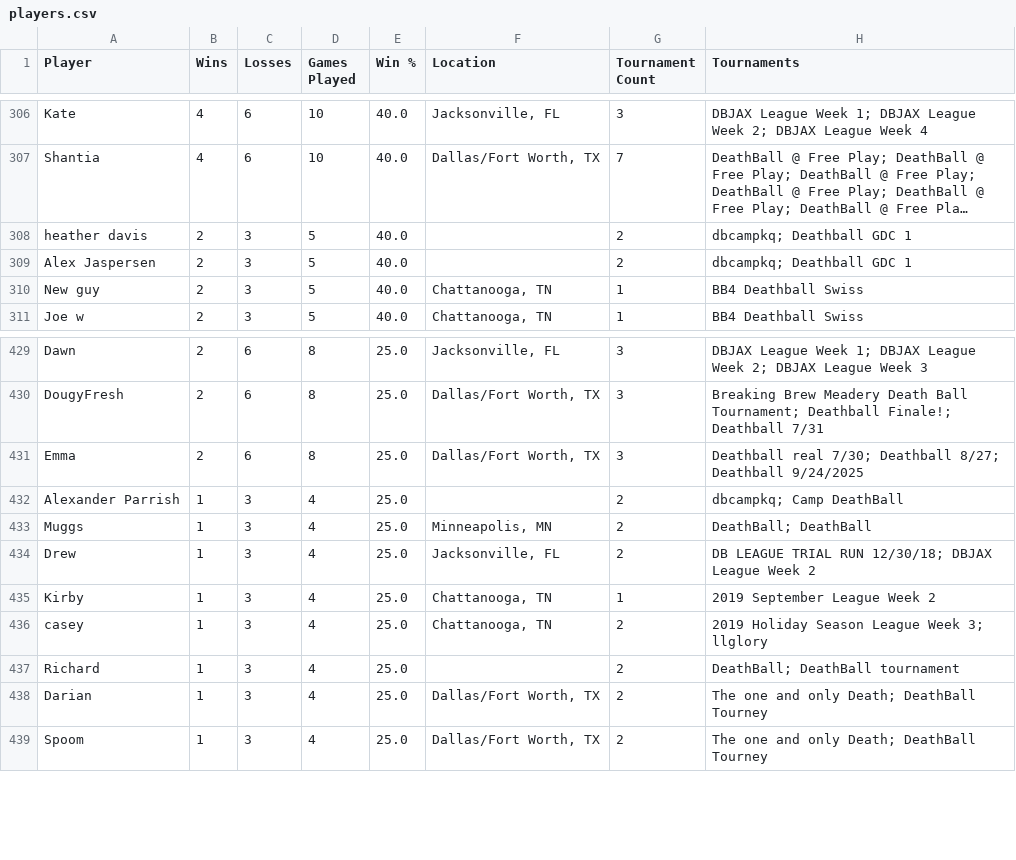
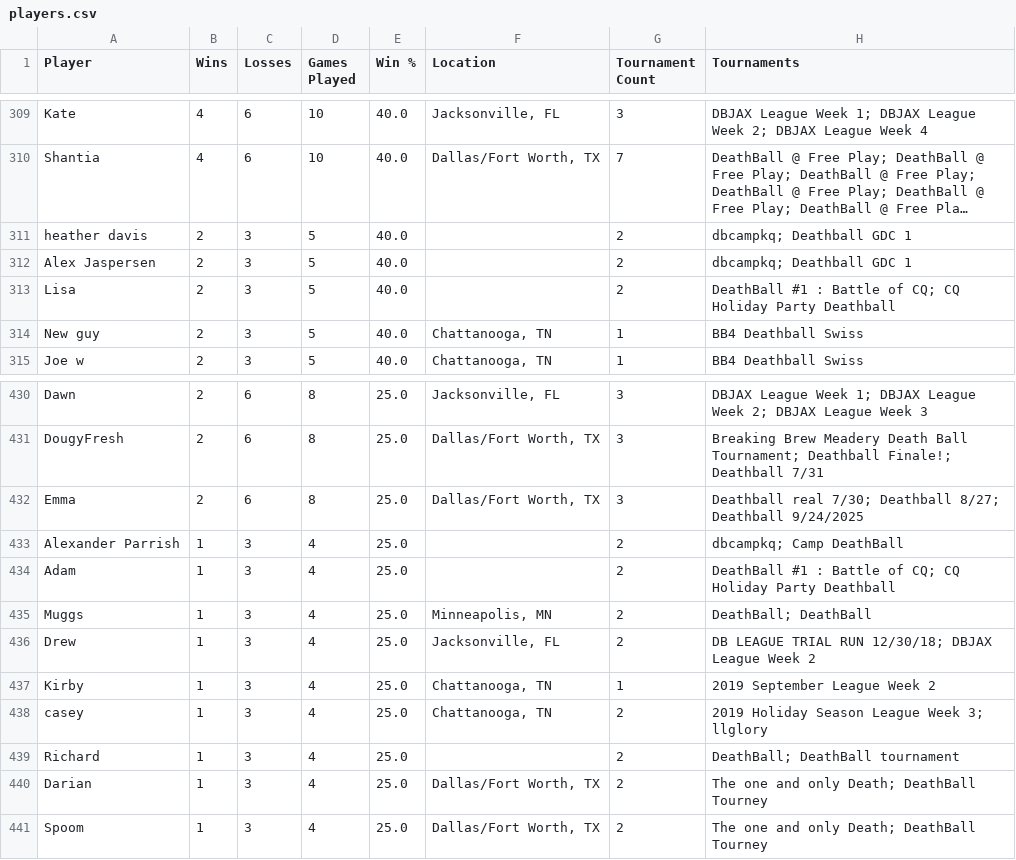
Before and after one commit to LilyLavender/deathball-power-rankings, a CSV file: data/players/players.csv, drawn as a sheet; only a part is shown, gaps mark what is left out; long unchanged cells end in …; the diff covers the shown part only; the diff names each change by its address in the sheet, - before the commit and + after, or states it on an @@ line.

Commit message:
Add 2017-12-23 cq holiday tournament

```diff
--- a/data/players/players.csv
+++ b/data/players/players.csv
+row 313: Lisa | 2 | 3 | 5 | 40.0 |  | 2 | DeathBall #1 : Battle of CQ; CQ Holiday Party Deathball
+row 434: Adam | 1 | 3 | 4 | 25.0 |  | 2 | DeathBall #1 : Battle of CQ; CQ Holiday Party Deathball
```
Also changed, not shown: 11 added rows and 8 removed rows elsewhere in this file, 6 other files.
